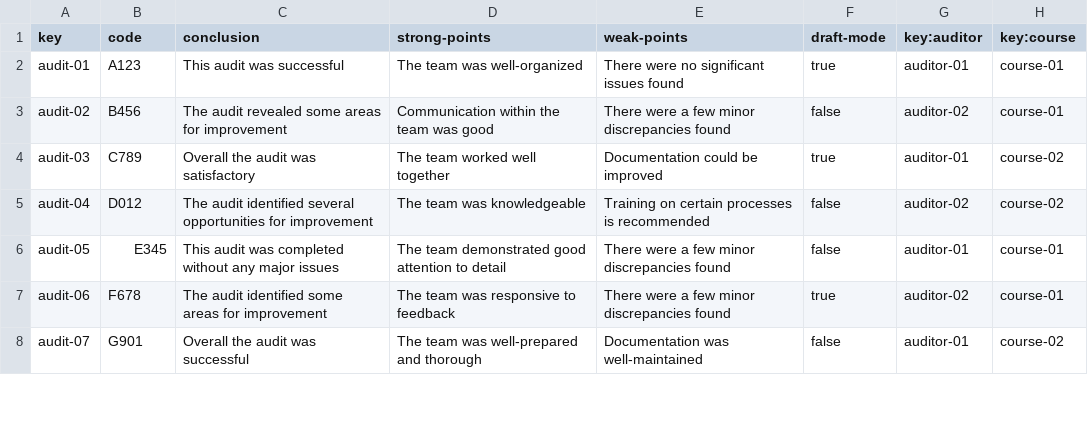
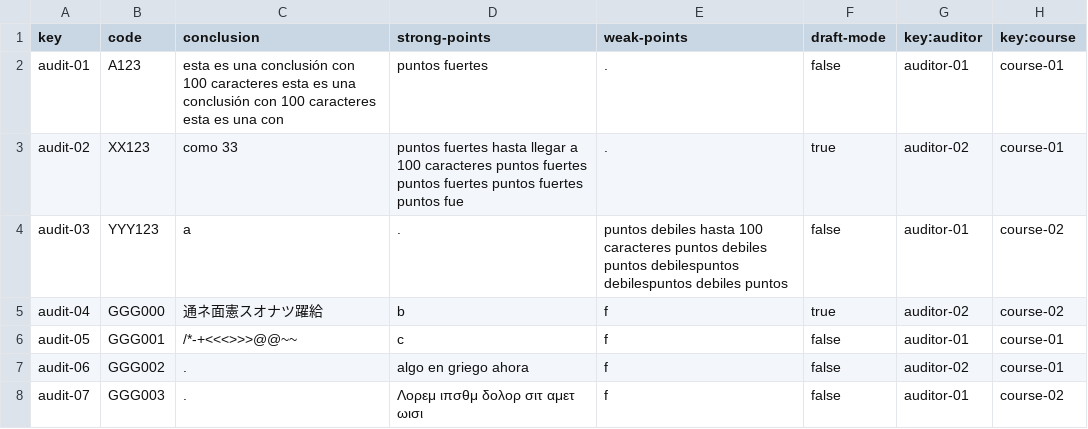
Before and after one commit to Acme-L3/Acme-L3, a CSV file: src/main/webapp/WEB-INF/resources/sample-data/audit.csv, drawn as a sheet; only a part is shown; the diff covers the shown part only.

```diff
--- a/src/main/webapp/WEB-INF/resources/sample-data/audit.csv
+++ b/src/main/webapp/WEB-INF/resources/sample-data/audit.csv
@@ -1,8 +1,8 @@
 key,code,conclusion,strong-points,weak-points,draft-mode,key:auditor,key:course
-audit-01,A123,This audit was successful,The team was well-organized,There were no significant issues found,true,auditor-01,course-01
-audit-02,B456,The audit revealed some areas for improvement,Communication within the team was good,There were a few minor discrepancies found,false,auditor-02,course-01
-audit-03,C789,Overall the audit was satisfactory,The team worked well together,Documentation could be improved,true,auditor-01,course-02
-audit-04,D012,The audit identified several opportunities for improvement,The team was knowledgeable,Training on certain processes is recommended,false,auditor-02,course-02
-audit-05,E345,This audit was completed without any major issues,The team demonstrated good attention to detail,There were a few minor discrepancies found,false,auditor-01,course-01
-audit-06,F678,The audit identified some areas for improvement,The team was responsive to feedback,There were a few minor discrepancies found,true,auditor-02,course-01
-audit-07,G901,Overall the audit was successful,The team was well-prepared and thorough,Documentation was well-maintained,false,auditor-01,course-02
+audit-01,A123,"esta es una conclusión con 100 caracteres esta es una conclusión con 100 caracteres esta es una con ","puntos fuertes",".",false,auditor-01,course-01
+audit-02,XX123,"como 33","puntos fuertes hasta llegar a 100 caracteres puntos fuertes puntos fuertes puntos fuertes puntos fue",".",true,auditor-02,course-01
+audit-03,YYY123,"a",".","puntos debiles hasta 100 caracteres puntos debiles puntos debilespuntos debilespuntos debiles puntos",false,auditor-01,course-02
+audit-04,GGG000,"通ネ面憲スオナツ躍給","b","f",true,auditor-02,course-02
+audit-05,GGG001,"/*-+<<<>>>@@~~","c","f",false,auditor-01,course-01
+audit-06,GGG002,".","algo en griego ahora","f",false,auditor-02,course-01
+audit-07,GGG003,".","Λορεμ ιπσθμ δολορ σιτ αμετ ωισι","f",false,auditor-01,course-02
```
Also changed, not shown: 15 added rows and 13 edited cells elsewhere in this file, src/main/webapp/WEB-INF/resources/sample-data/auditingRecord.csv, src/main/webapp/WEB-INF/resources/sample-data/auditor.csv, 1 other file.
